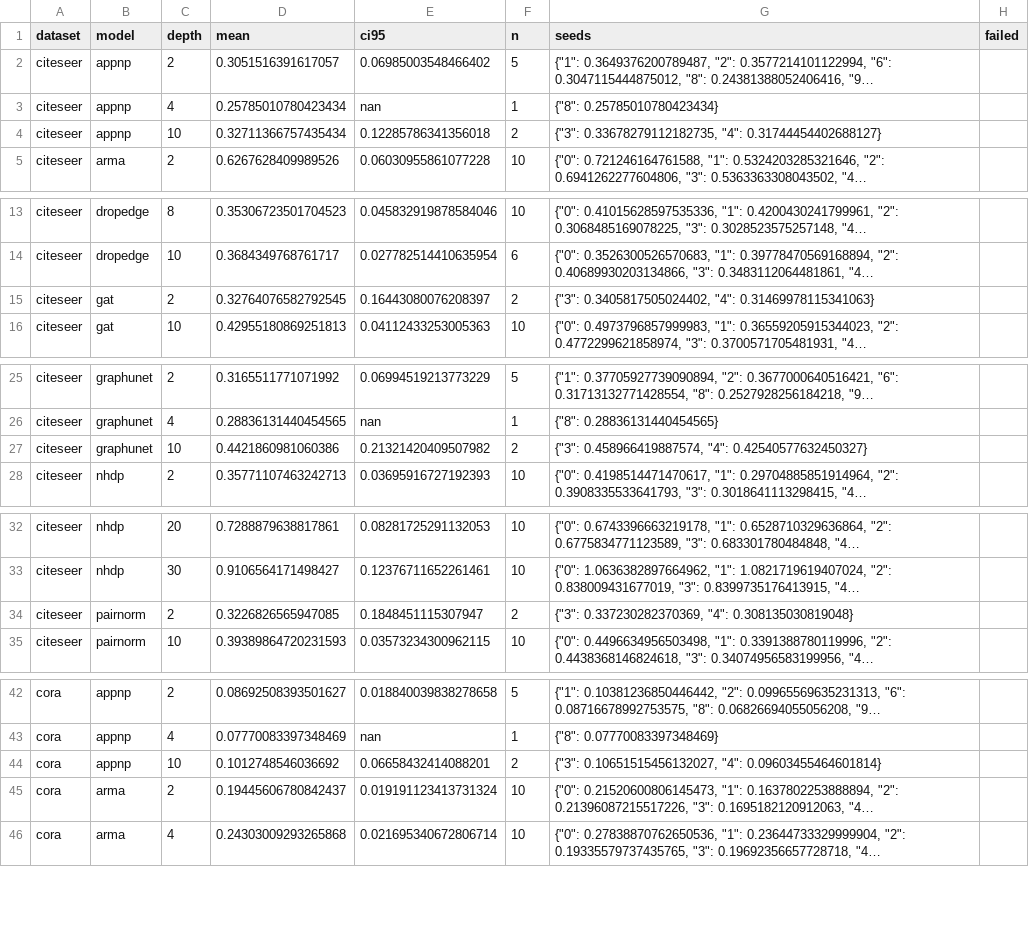
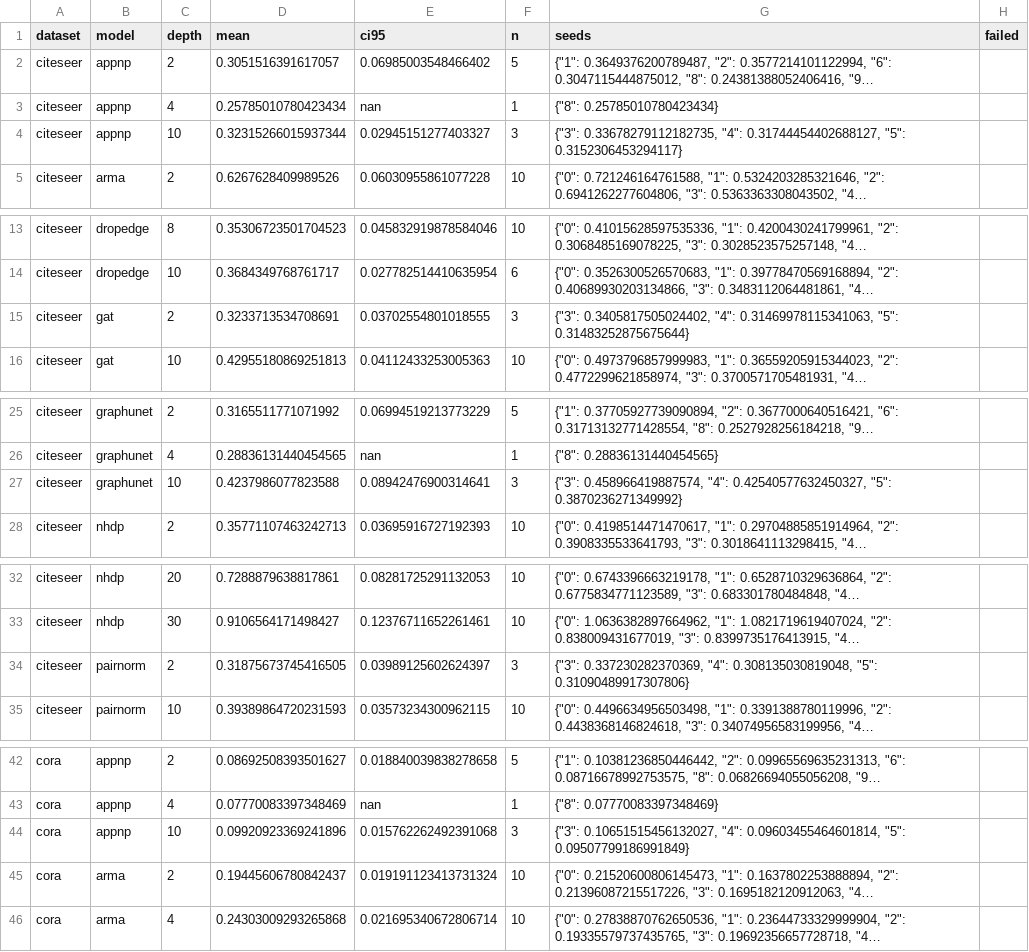
Before and after one commit to VKHS/n-HDP-GNN, a CSV file: results/table4_scarce/timings_epoch_s_mean.csv, drawn as a sheet; only a part is shown, gaps mark what is left out; long unchanged cells end in …; the diff covers the shown part only; the diff names each change by its address in the sheet, - before the commit and + after, or states it on an @@ line.

```diff
--- a/results/table4_scarce/timings_epoch_s_mean.csv
+++ b/results/table4_scarce/timings_epoch_s_mean.csv
-D4 (mean): 0.32711366757435434
+D4 (mean): 0.32315266015937344
-E4 (ci95): 0.12285786341356018
+E4 (ci95): 0.02945151277403327
-F4 (n): 2
+F4 (n): 3
-G4 (seeds): …0.33678279112182735, "4": 0.31744454402688127}
+G4 (seeds): …0.33678279112182735, "4": 0.31744454402688127, "5": 0.3152306453294117}
-D15 (mean): 0.32764076582792545
+D15 (mean): 0.3233713534708691
-E15 (ci95): 0.16443080076208397
+E15 (ci95): 0.03702554801018555
-F15 (n): 2
+F15 (n): 3
-G15 (seeds): …0.3405817505024402, "4": 0.31469978115341063}
+G15 (seeds): …0.3405817505024402, "4": 0.31469978115341063, "5": 0.31483252875675644}
-D27 (mean): 0.4421860981060386
+D27 (mean): 0.4237986077823588
-E27 (ci95): 0.21321420409507982
+E27 (ci95): 0.08942476900314641
-F27 (n): 2
+F27 (n): 3
-G27 (seeds): …0.458966419887574, "4": 0.42540577632450327}
+G27 (seeds): …0.458966419887574, "4": 0.42540577632450327, "5": 0.3870236271349992}
-D34 (mean): 0.3226826565947085
+D34 (mean): 0.31875673745416505
-E34 (ci95): 0.1848451115307947
+E34 (ci95): 0.03989125602624397
-F34 (n): 2
+F34 (n): 3
-G34 (seeds): …0.337230282370369, "4": 0.308135030819048}
+G34 (seeds): …0.337230282370369, "4": 0.308135030819048, "5": 0.31090489917307806}
-D44 (mean): 0.1012748546036692
+D44 (mean): 0.09920923369241896
-E44 (ci95): 0.06658432414088201
+E44 (ci95): 0.015762262492391068
-F44 (n): 2
+F44 (n): 3
-G44 (seeds): …0.10651515456132027, "4": 0.09603455464601814}
+G44 (seeds): …0.10651515456132027, "4": 0.09603455464601814, "5": 0.09507799186991849}
```
Also changed, not shown: 38 edited cells elsewhere in this file, results/table4_scarce/embedding_centroid_gap.csv, results/table4_scarce/embedding_madgap.csv, 6 other files.
